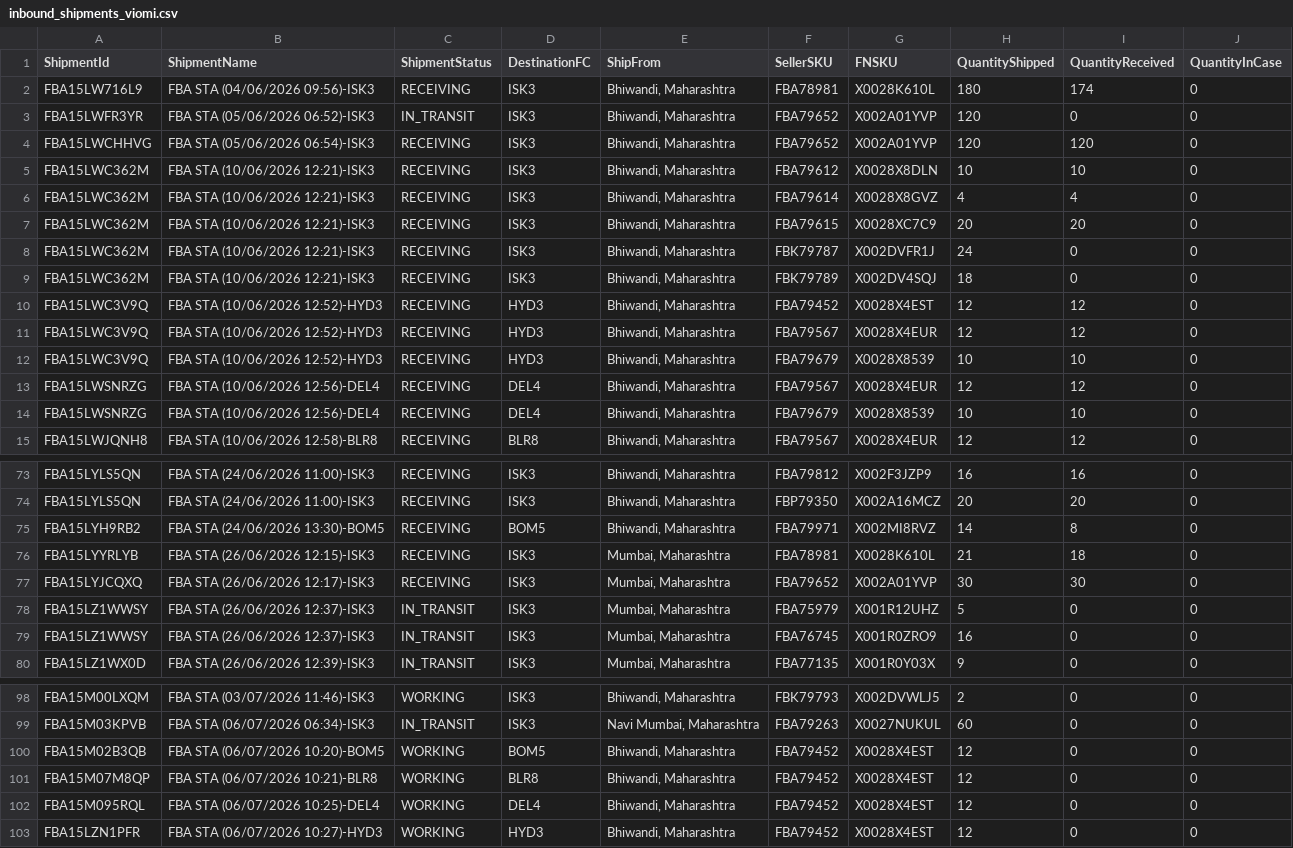
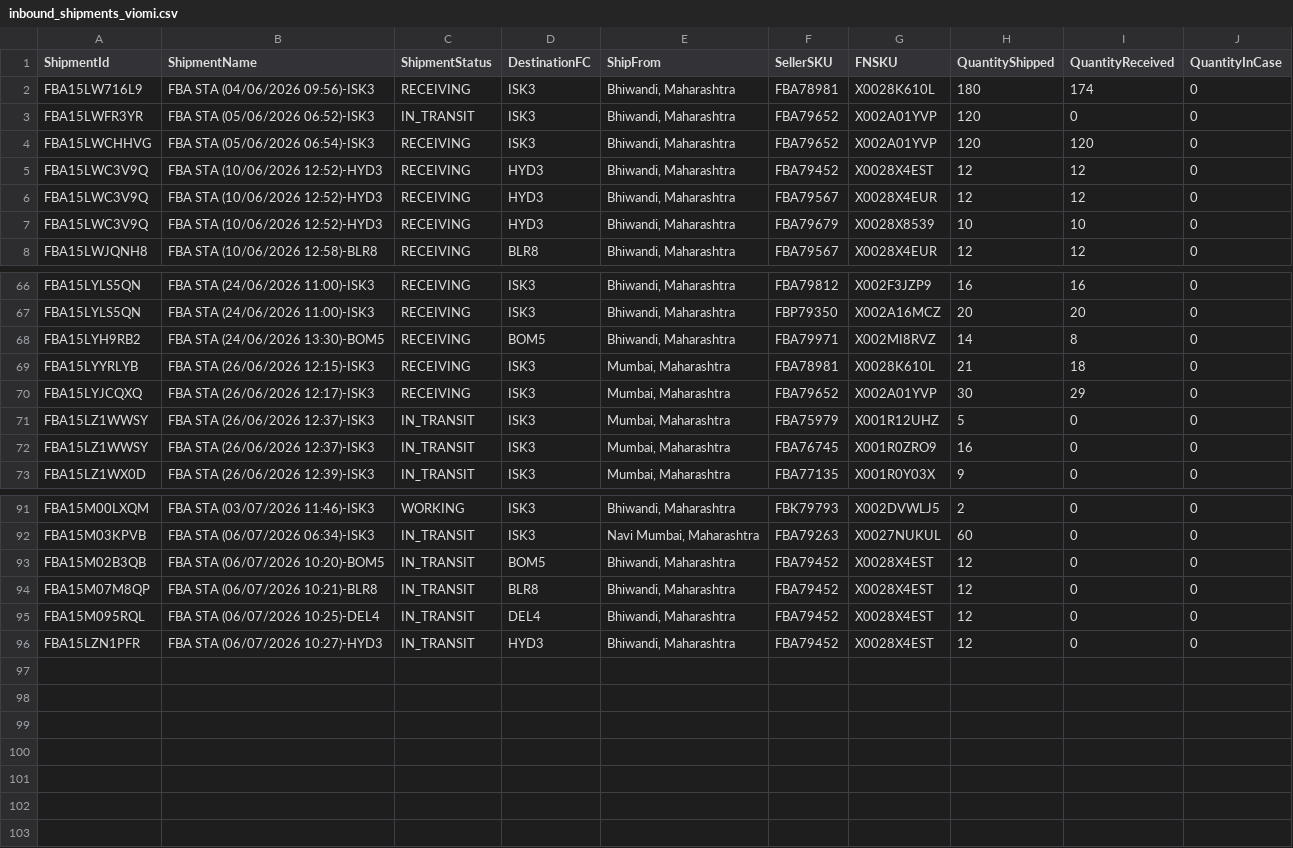
Before and after one commit to nitesh-lang/am-replenishment, a CSV file: data/input/inbound_shipments_viomi.csv, drawn as a sheet; only a part is shown, gaps mark what is left out.

```diff
--- a/data/input/inbound_shipments_viomi.csv
+++ b/data/input/inbound_shipments_viomi.csv
@@ -4,7 +4,2 @@ FBA15LWFR3YR,FBA STA (05/06/2026 06:52)-ISK3,IN_TRANSIT,ISK3,"Bhiwandi, Maharash
 FBA15LWCHHVG,FBA STA (05/06/2026 06:54)-ISK3,RECEIVING,ISK3,"Bhiwandi, Maharashtra",FBA79652,X002A01YVP,120,120,0
-FBA15LWC362M,FBA STA (10/06/2026 12:21)-ISK3,RECEIVING,ISK3,"Bhiwandi, Maharashtra",FBA79612,X0028X8DLN,10,10,0
-FBA15LWC362M,FBA STA (10/06/2026 12:21)-ISK3,RECEIVING,ISK3,"Bhiwandi, Maharashtra",FBA79614,X0028X8GVZ,4,4,0
-FBA15LWC362M,FBA STA (10/06/2026 12:21)-ISK3,RECEIVING,ISK3,"Bhiwandi, Maharashtra",FBA79615,X0028XC7C9,20,20,0
-FBA15LWC362M,FBA STA (10/06/2026 12:21)-ISK3,RECEIVING,ISK3,"Bhiwandi, Maharashtra",FBK79787,X002DVFR1J,24,0,0
-FBA15LWC362M,FBA STA (10/06/2026 12:21)-ISK3,RECEIVING,ISK3,"Bhiwandi, Maharashtra",FBK79789,X002DV4SQJ,18,0,0
 FBA15LWC3V9Q,FBA STA (10/06/2026 12:52)-HYD3,RECEIVING,HYD3,"Bhiwandi, Maharashtra",FBA79452,X0028X4EST,12,12,0
@@ -12,4 +7,2 @@ FBA15LWC3V9Q,FBA STA (10/06/2026 12:52)-HYD3,RECEIVING,HYD3,"Bhiwandi, Maharasht
 FBA15LWC3V9Q,FBA STA (10/06/2026 12:52)-HYD3,RECEIVING,HYD3,"Bhiwandi, Maharashtra",FBA79679,X0028X8539,10,10,0
-FBA15LWSNRZG,FBA STA (10/06/2026 12:56)-DEL4,RECEIVING,DEL4,"Bhiwandi, Maharashtra",FBA79567,X0028X4EUR,12,12,0
-FBA15LWSNRZG,FBA STA (10/06/2026 12:56)-DEL4,RECEIVING,DEL4,"Bhiwandi, Maharashtra",FBA79679,X0028X8539,10,10,0
 FBA15LWJQNH8,FBA STA (10/06/2026 12:58)-BLR8,RECEIVING,BLR8,"Bhiwandi, Maharashtra",FBA79567,X0028X4EUR,12,12,0
@@ -76,3 +69,3 @@ FBA15LYH9RB2,FBA STA (24/06/2026 13:30)-BOM5,RECEIVING,BOM5,"Bhiwandi, Maharasht
 FBA15LYYRLYB,FBA STA (26/06/2026 12:15)-ISK3,RECEIVING,ISK3,"Mumbai, Maharashtra",FBA78981,X0028K610L,21,18,0
-FBA15LYJCQXQ,FBA STA (26/06/2026 12:17)-ISK3,RECEIVING,ISK3,"Mumbai, Maharashtra",FBA79652,X002A01YVP,30,30,0
+FBA15LYJCQXQ,FBA STA (26/06/2026 12:17)-ISK3,RECEIVING,ISK3,"Mumbai, Maharashtra",FBA79652,X002A01YVP,30,29,0
 FBA15LZ1WWSY,FBA STA (26/06/2026 12:37)-ISK3,IN_TRANSIT,ISK3,"Mumbai, Maharashtra",FBA75979,X001R12UHZ,5,0,0
@@ -99,5 +92,5 @@ FBA15M00LXQM,FBA STA (03/07/2026 11:46)-ISK3,WORKING,ISK3,"Bhiwandi, Maharashtra
 FBA15M03KPVB,FBA STA (06/07/2026 06:34)-ISK3,IN_TRANSIT,ISK3,"Navi Mumbai, Maharashtra",FBA79263,X0027NUKUL,60,0,0
-FBA15M02B3QB,FBA STA (06/07/2026 10:20)-BOM5,WORKING,BOM5,"Bhiwandi, Maharashtra",FBA79452,X0028X4EST,12,0,0
-FBA15M07M8QP,FBA STA (06/07/2026 10:21)-BLR8,WORKING,BLR8,"Bhiwandi, Maharashtra",FBA79452,X0028X4EST,12,0,0
-FBA15M095RQL,FBA STA (06/07/2026 10:25)-DEL4,WORKING,DEL4,"Bhiwandi, Maharashtra",FBA79452,X0028X4EST,12,0,0
-FBA15LZN1PFR,FBA STA (06/07/2026 10:27)-HYD3,WORKING,HYD3,"Bhiwandi, Maharashtra",FBA79452,X0028X4EST,12,0,0
+FBA15M02B3QB,FBA STA (06/07/2026 10:20)-BOM5,IN_TRANSIT,BOM5,"Bhiwandi, Maharashtra",FBA79452,X0028X4EST,12,0,0
+FBA15M07M8QP,FBA STA (06/07/2026 10:21)-BLR8,IN_TRANSIT,BLR8,"Bhiwandi, Maharashtra",FBA79452,X0028X4EST,12,0,0
+FBA15M095RQL,FBA STA (06/07/2026 10:25)-DEL4,IN_TRANSIT,DEL4,"Bhiwandi, Maharashtra",FBA79452,X0028X4EST,12,0,0
+FBA15LZN1PFR,FBA STA (06/07/2026 10:27)-HYD3,IN_TRANSIT,HYD3,"Bhiwandi, Maharashtra",FBA79452,X0028X4EST,12,0,0
```
Also changed, not shown: data/input/inbound_shipments_nexlev.csv, data/input/inventory_amazon_WM.csv, 7 other files.
